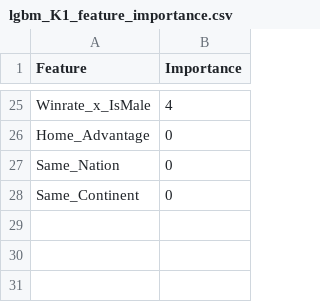
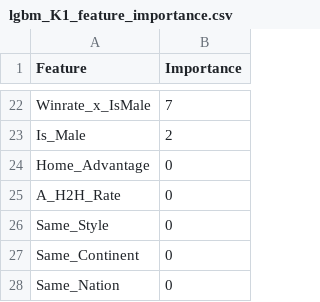
Before and after one commit to AlexSins3/K1_SA_DATABASE, a CSV file: model/proba_victory/results/lgbm_K1_feature_importance.csv, drawn as a sheet; only a part is shown, gaps mark what is left out; addresses are those after the commit; the diff covers the shown part only; the diff names each change by its address in the sheet, - before the commit and + after, or states it on an @@ line.

```diff
--- a/model/proba_victory/results/lgbm_K1_feature_importance.csv
+++ b/model/proba_victory/results/lgbm_K1_feature_importance.csv
-B22 (Importance): 4
+B22 (Importance): 7
+row 23: Is_Male | 2
+row 25: A_H2H_Rate | 0
+row 26: Same_Style | 0
@@ row 28 moved to row 27: Same_Continent @@
```
Also changed, not shown: 11 added rows, 14 removed rows and 9 edited cells elsewhere in this file, model/proba_victory/results/lgbm_SA_feature_importance.csv, 11 other files.
